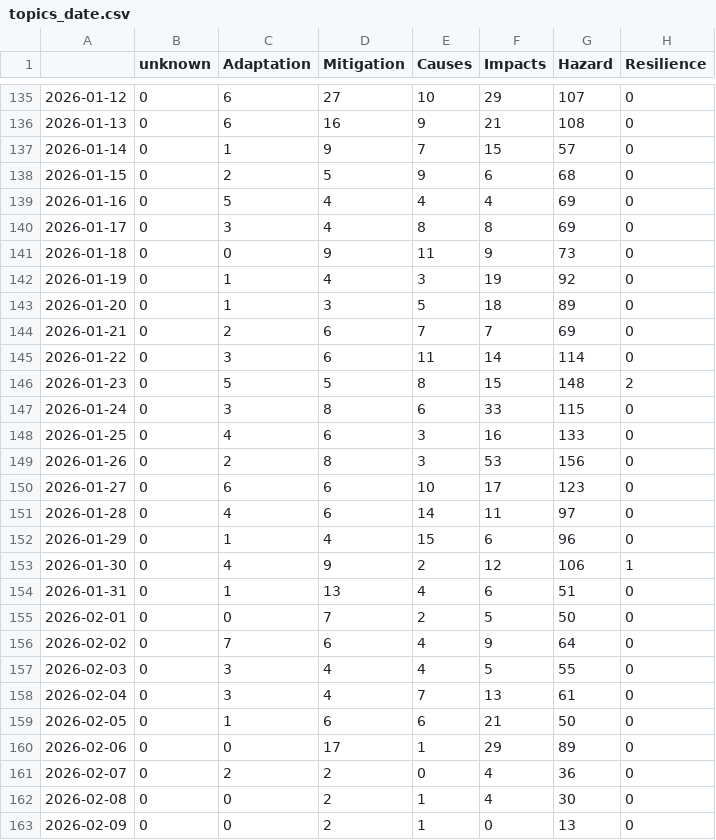
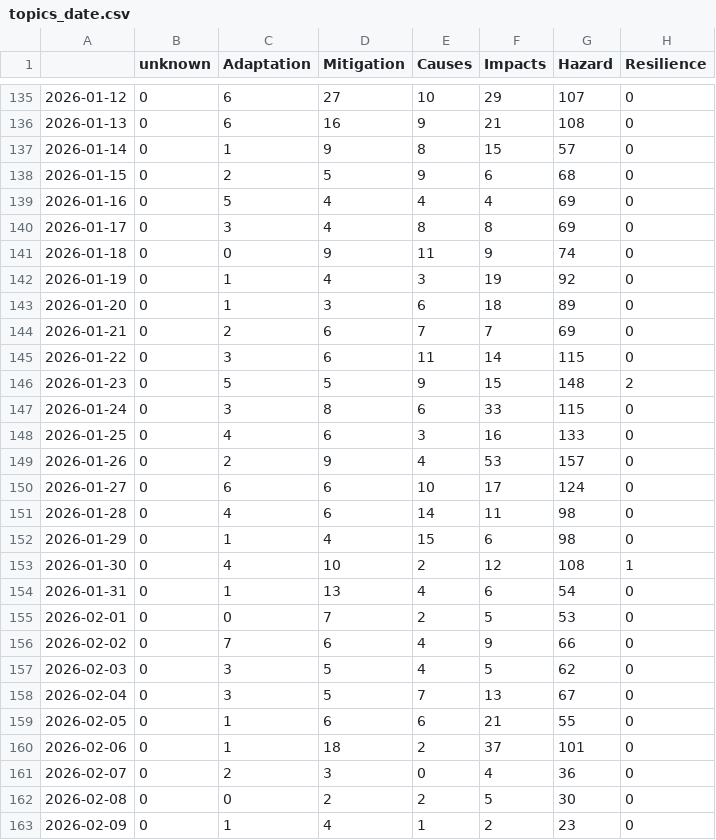
Before and after one commit to ms2329-news/collectionIsComing, a CSV file: csv/topics_date.csv, drawn as a sheet; only a part is shown, gaps mark what is left out; the diff covers the shown part only.

```diff
--- a/csv/topics_date.csv
+++ b/csv/topics_date.csv
@@ -136,3 +136,3 @@
 2026-01-13,0,6,16,9,21,108,0
-2026-01-14,0,1,9,7,15,57,0
+2026-01-14,0,1,9,8,15,57,0
 2026-01-15,0,2,5,9,6,68,0
@@ -140,24 +140,24 @@
 2026-01-17,0,3,4,8,8,69,0
-2026-01-18,0,0,9,11,9,73,0
+2026-01-18,0,0,9,11,9,74,0
 2026-01-19,0,1,4,3,19,92,0
-2026-01-20,0,1,3,5,18,89,0
+2026-01-20,0,1,3,6,18,89,0
 2026-01-21,0,2,6,7,7,69,0
-2026-01-22,0,3,6,11,14,114,0
-2026-01-23,0,5,5,8,15,148,2
+2026-01-22,0,3,6,11,14,115,0
+2026-01-23,0,5,5,9,15,148,2
 2026-01-24,0,3,8,6,33,115,0
 2026-01-25,0,4,6,3,16,133,0
-2026-01-26,0,2,8,3,53,156,0
-2026-01-27,0,6,6,10,17,123,0
-2026-01-28,0,4,6,14,11,97,0
-2026-01-29,0,1,4,15,6,96,0
-2026-01-30,0,4,9,2,12,106,1
-2026-01-31,0,1,13,4,6,51,0
-2026-02-01,0,0,7,2,5,50,0
-2026-02-02,0,7,6,4,9,64,0
-2026-02-03,0,3,4,4,5,55,0
-2026-02-04,0,3,4,7,13,61,0
-2026-02-05,0,1,6,6,21,50,0
-2026-02-06,0,0,17,1,29,89,0
-2026-02-07,0,2,2,0,4,36,0
-2026-02-08,0,0,2,1,4,30,0
-2026-02-09,0,0,2,1,0,13,0
+2026-01-26,0,2,9,4,53,157,0
+2026-01-27,0,6,6,10,17,124,0
+2026-01-28,0,4,6,14,11,98,0
+2026-01-29,0,1,4,15,6,98,0
+2026-01-30,0,4,10,2,12,108,1
+2026-01-31,0,1,13,4,6,54,0
+2026-02-01,0,0,7,2,5,53,0
+2026-02-02,0,7,6,4,9,66,0
+2026-02-03,0,3,5,4,5,62,0
+2026-02-04,0,3,5,7,13,67,0
+2026-02-05,0,1,6,6,21,55,0
+2026-02-06,0,1,18,2,37,101,0
+2026-02-07,0,2,3,0,4,36,0
+2026-02-08,0,0,2,2,5,30,0
+2026-02-09,0,1,4,1,2,23,0
```
Also changed, not shown: 1 added row and 2 edited cells elsewhere in this file, 6 other files.
